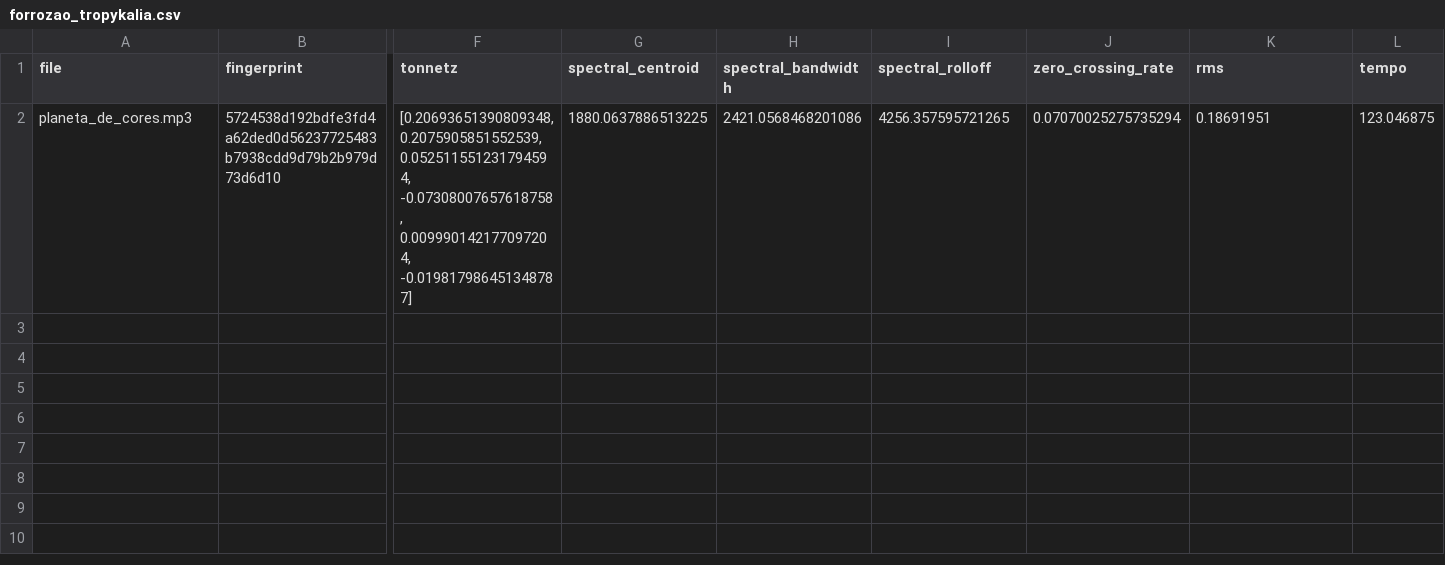
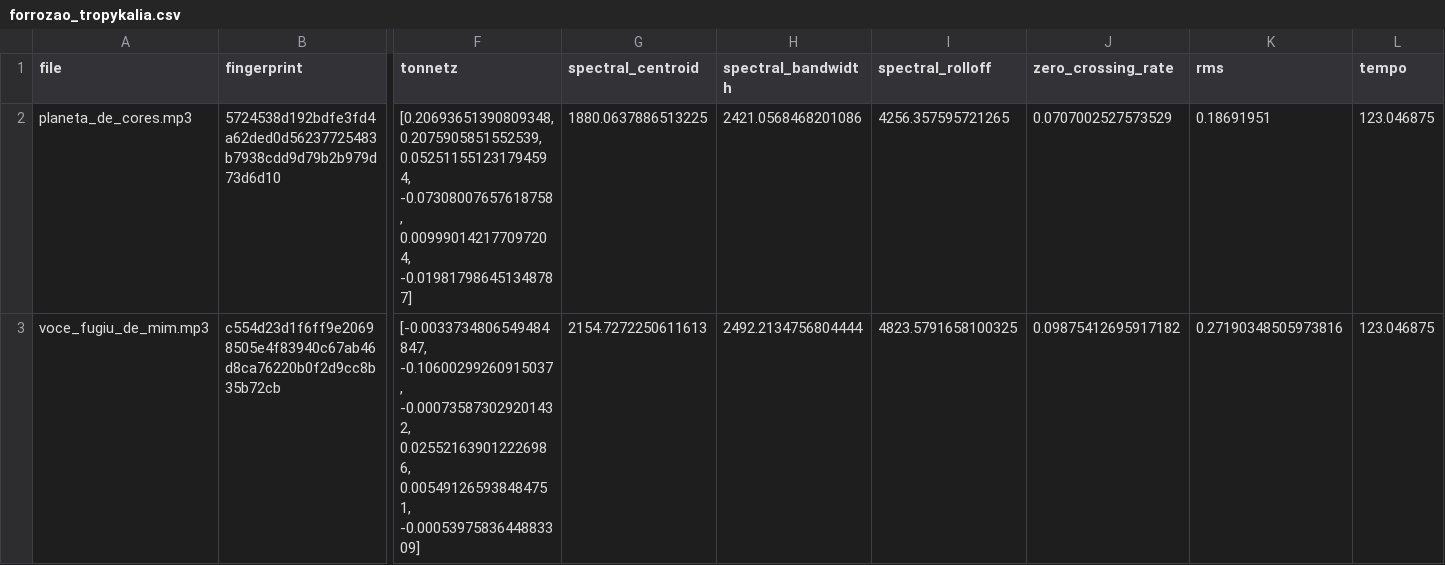
Before and after one commit to xmp3/datasets, a CSV file: forrozao_tropykalia.csv, drawn as a sheet; only a part is shown, gaps mark what is left out; rows hold the shown columns only; the diff names each change by its address in the sheet, - before the commit and + after, or states it on an @@ line.

Commit message:
Add Você Fugiu de Mim

```diff
--- a/forrozao_tropykalia.csv
+++ b/forrozao_tropykalia.csv
-J2 (zero_crossing_rate): 0.07070025275735294
+J2 (zero_crossing_rate): 0.0707002527573529
+row 3: voce_fugiu_de_mim.mp3 | c554d23d1f6ff9e20698505e4f83940c67ab46d8ca76220b0f2d9cc8b35b72cb | [-0.0033734806549484847, -0.10600299260915037, -0.000735873029201432, 0.025521639012226986, 0.005491265938484751, -0.0005397583644883309] | 2154.7272250611613 | 2492.2134756804444 | 4823.5791658100325 | 0.09875412695917182 | 0.27190348505973816 | 123.046875
```
